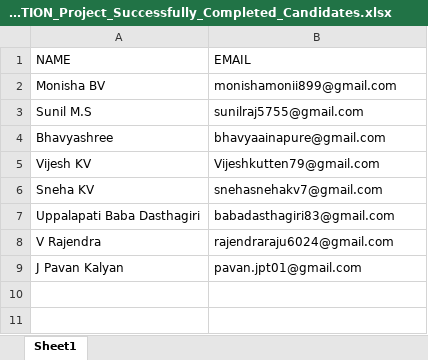
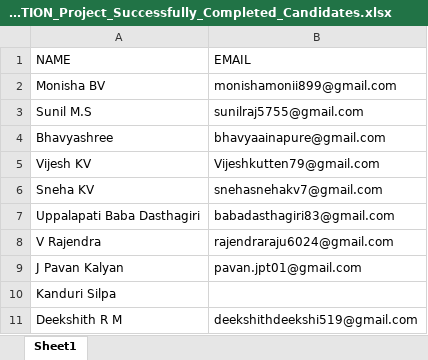
Before and after one commit to Vijay-Ky/WorkShopAuthenticationDatabase, an Excel workbook: TEA-STATION_Project_VPTP1051/TEA-STATION_Project_Successfully_Completed_Candidates.xlsx, sheet Sheet1, drawn as a sheet; values as stored, in another font and other column widths than the file's, no borders; the diff names each change by its address in the sheet, - before the commit and + after, or states it on an @@ line.

Commit message:
commit_02

```diff
--- a/TEA-STATION_Project_VPTP1051/TEA-STATION_Project_Successfully_Completed_Candidates.xlsx (sheet Sheet1)
+++ b/TEA-STATION_Project_VPTP1051/TEA-STATION_Project_Successfully_Completed_Candidates.xlsx (sheet Sheet1)
+row 10: Kanduri Silpa
+row 11: Deekshith R M | deekshithdeekshi519@gmail.com
```
